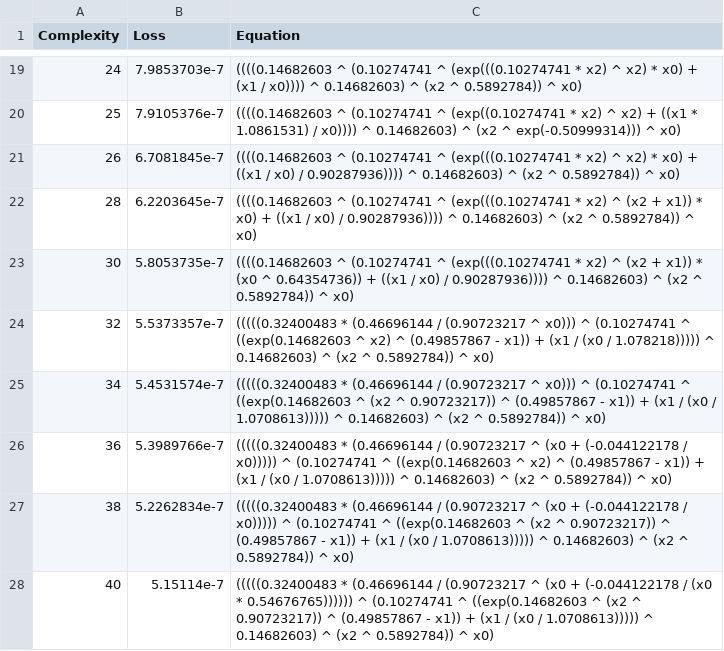
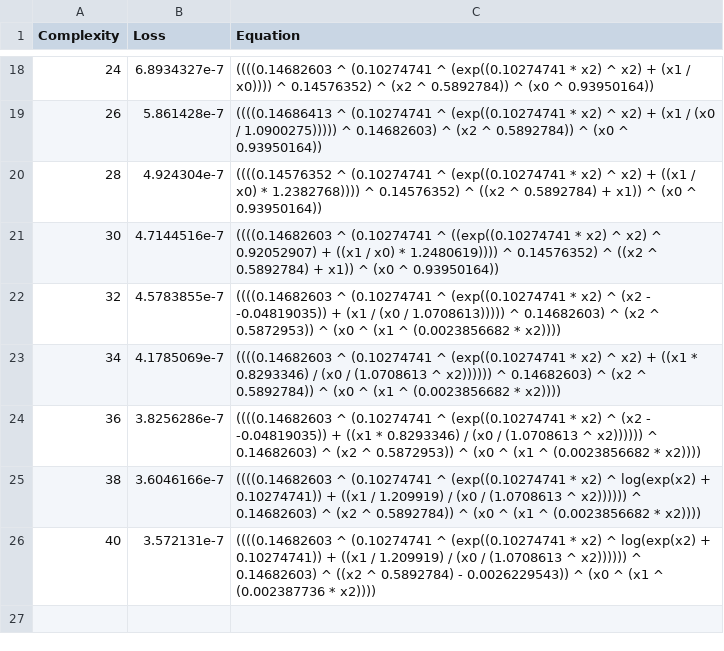
Before and after one commit to ste-cartu/Bachelor-Thesis, a CSV file: models/mu(4000,40,120).csv, drawn as a sheet; only a part is shown, gaps mark what is left out; the diff covers the shown part only.

Commit message:
trained PySR models

```diff
--- a/models/mu(4000,40,120).csv
+++ b/models/mu(4000,40,120).csv
@@ -19,10 +18,9 @@ Complexity,Loss,Equation
-24,7.9853703e-7,"((((0.14682603 ^ (0.10274741 ^ (exp(((0.10274741 * x2) ^ x2) * x0) + (x1 / x0)))) ^ 0.14682603) ^ (x2 ^ 0.5892784)) ^ x0)"
-25,7.9105376e-7,"((((0.14682603 ^ (0.10274741 ^ (exp((0.10274741 * x2) ^ x2) + ((x1 * 1.0861531) / x0)))) ^ 0.14682603) ^ (x2 ^ exp(-0.50999314))) ^ x0)"
-26,6.7081845e-7,"((((0.14682603 ^ (0.10274741 ^ (exp(((0.10274741 * x2) ^ x2) * x0) + ((x1 / x0) / 0.90287936)))) ^ 0.14682603) ^ (x2 ^ 0.5892784)) ^ x0)"
-28,6.2203645e-7,"((((0.14682603 ^ (0.10274741 ^ (exp(((0.10274741 * x2) ^ (x2 + x1)) * x0) + ((x1 / x0) / 0.90287936)))) ^ 0.14682603) ^ (x2 ^ 0.5892784)) ^ x0)"
-30,5.8053735e-7,"((((0.14682603 ^ (0.10274741 ^ (exp(((0.10274741 * x2) ^ (x2 + x1)) * (x0 ^ 0.64354736)) + ((x1 / x0) / 0.90287936)))) ^ 0.14682603) ^ (x2 ^ 0.5892784)) ^ x0)"
-32,5.5373357e-7,"(((((0.32400483 * (0.46696144 / (0.90723217 ^ x0))) ^ (0.10274741 ^ ((exp(0.14682603 ^ x2) ^ (0.49857867 - x1)) + (x1 / (x0 / 1.078218))))) ^ 0.14682603) ^ (x2 ^ 0.5892784)) ^ x0)"
-34,5.4531574e-7,"(((((0.32400483 * (0.46696144 / (0.90723217 ^ x0))) ^ (0.10274741 ^ ((exp(0.14682603 ^ (x2 ^ 0.90723217)) ^ (0.49857867 - x1)) + (x1 / (x0 / 1.0708613))))) ^ 0.14682603) ^ (x2 ^ 0.5892784)) ^ x0)"
-36,5.3989766e-7,"(((((0.32400483 * (0.46696144 / (0.90723217 ^ (x0 + (-0.044122178 / x0))))) ^ (0.10274741 ^ ((exp(0.14682603 ^ x2) ^ (0.49857867 - x1)) + (x1 / (x0 / 1.0708613))))) ^ 0.14682603) ^ (x2 ^ 0.5892784)) ^ x0)"
-38,5.2262834e-7,"(((((0.32400483 * (0.46696144 / (0.90723217 ^ (x0 + (-0.044122178 / x0))))) ^ (0.10274741 ^ ((exp(0.14682603 ^ (x2 ^ 0.90723217)) ^ (0.49857867 - x1)) + (x1 / (x0 / 1.0708613))))) ^ 0.14682603) ^ (x2 ^ 0.5892784)) ^ x0)"
-40,5.15114e-7,"(((((0.32400483 * (0.46696144 / (0.90723217 ^ (x0 + (-0.044122178 / (x0 * 0.54676765)))))) ^ (0.10274741 ^ ((exp(0.14682603 ^ (x2 ^ 0.90723217)) ^ (0.49857867 - x1)) + (x1 / (x0 / 1.0708613))))) ^ 0.14682603) ^ (x2 ^ 0.5892784)) ^ x0)"
+24,6.8934327e-7,"((((0.14682603 ^ (0.10274741 ^ (exp((0.10274741 * x2) ^ x2) + (x1 / x0)))) ^ 0.14576352) ^ (x2 ^ 0.5892784)) ^ (x0 ^ 0.93950164))"
+26,5.861428e-7,"((((0.14686413 ^ (0.10274741 ^ (exp((0.10274741 * x2) ^ x2) + (x1 / (x0 / 1.0900275))))) ^ 0.14682603) ^ (x2 ^ 0.5892784)) ^ (x0 ^ 0.93950164))"
+28,4.924304e-7,"((((0.14576352 ^ (0.10274741 ^ (exp((0.10274741 * x2) ^ x2) + ((x1 / x0) * 1.2382768)))) ^ 0.14576352) ^ ((x2 ^ 0.5892784) + x1)) ^ (x0 ^ 0.93950164))"
+30,4.7144516e-7,"((((0.14682603 ^ (0.10274741 ^ ((exp((0.10274741 * x2) ^ x2) ^ 0.92052907) + ((x1 / x0) * 1.2480619)))) ^ 0.14576352) ^ ((x2 ^ 0.5892784) + x1)) ^ (x0 ^ 0.93950164))"
+32,4.5783855e-7,"((((0.14682603 ^ (0.10274741 ^ (exp((0.10274741 * x2) ^ (x2 - -0.04819035)) + (x1 / (x0 / 1.0708613))))) ^ 0.14682603) ^ (x2 ^ 0.5872953)) ^ (x0 ^ (x1 ^ (0.0023856682 * x2))))"
+34,4.1785069e-7,"((((0.14682603 ^ (0.10274741 ^ (exp((0.10274741 * x2) ^ x2) + ((x1 * 0.8293346) / (x0 / (1.0708613 ^ x2)))))) ^ 0.14682603) ^ (x2 ^ 0.5892784)) ^ (x0 ^ (x1 ^ (0.0023856682 * x2))))"
+36,3.8256286e-7,"((((0.14682603 ^ (0.10274741 ^ (exp((0.10274741 * x2) ^ (x2 - -0.04819035)) + ((x1 * 0.8293346) / (x0 / (1.0708613 ^ x2)))))) ^ 0.14682603) ^ (x2 ^ 0.5872953)) ^ (x0 ^ (x1 ^ (0.0023856682 * x2))))"
+38,3.6046166e-7,"((((0.14682603 ^ (0.10274741 ^ (exp((0.10274741 * x2) ^ log(exp(x2) + 0.10274741)) + ((x1 / 1.209919) / (x0 / (1.0708613 ^ x2)))))) ^ 0.14682603) ^ (x2 ^ 0.5892784)) ^ (x0 ^ (x1 ^ (0.0023856682 * x2))))"
+40,3.572131e-7,"((((0.14682603 ^ (0.10274741 ^ (exp((0.10274741 * x2) ^ log(exp(x2) + 0.10274741)) + ((x1 / 1.209919) / (x0 / (1.0708613 ^ x2)))))) ^ 0.14682603) ^ ((x2 ^ 0.5892784) - 0.0026229543)) ^ (x0 ^ (x1 ^ (0.002387736 * x2))))"
```
Also changed, not shown: 3 added rows, 4 removed rows and 24 edited cells elsewhere in this file, 18 other files.
